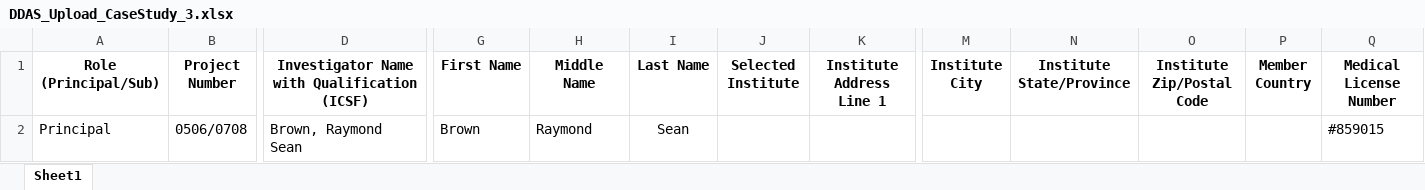
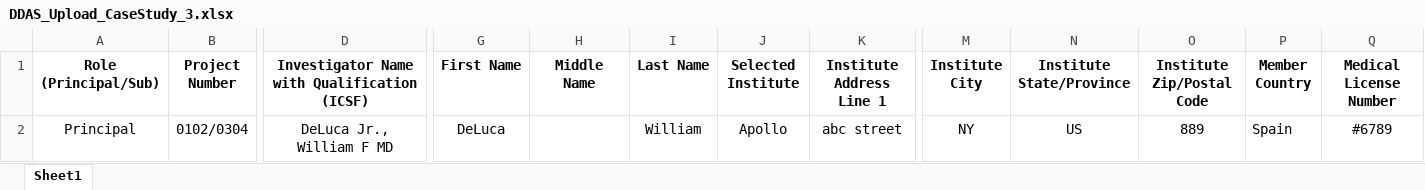
Before and after one commit to patricktaur/icon-ddas, an Excel workbook: Documents/Technical/TestUpload/DDAS_Upload_CaseStudy_3.xlsx, sheet Sheet1, drawn as a sheet; only a part is shown, gaps mark what is left out; values as stored, in another font and other column widths than the file's, no borders; removed rows and columns are numbered as before the commit, all else as after; rows hold the shown columns only; the diff names each change by its address in the sheet, - before the commit and + after, or states it on an @@ line.

```diff
--- a/Documents/Technical/TestUpload/DDAS_Upload_CaseStudy_3.xlsx (sheet Sheet1)
+++ b/Documents/Technical/TestUpload/DDAS_Upload_CaseStudy_3.xlsx (sheet Sheet1)
-row 2: Principal | 0506/0708 | Brown, Raymond Sean | Brown | Raymond | Sean |  |  |  |  |  |  | #859015
+row 2: Principal | 0102/0304 | DeLuca Jr., William F MD | DeLuca |  | William | Apollo | abc street | NY | US | 889 | Spain | #6789
```
Also changed, not shown: 10 other files.
